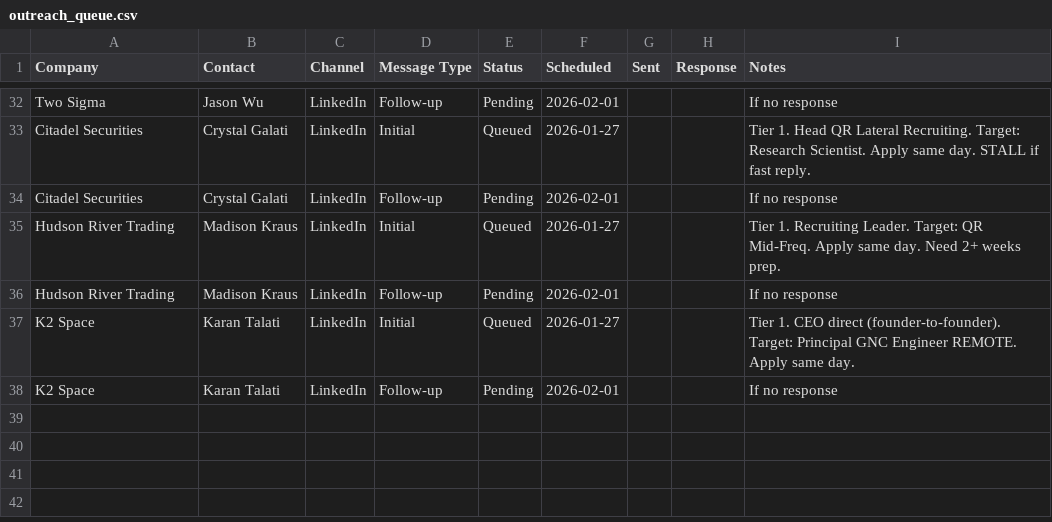
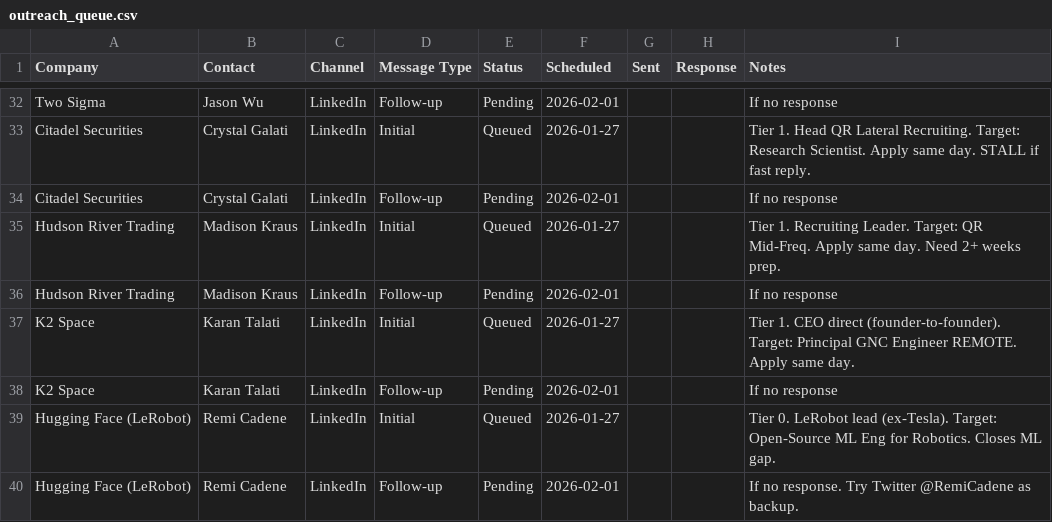
Before and after one commit to MarkMote/personal-agent, a CSV file: data/outreach_queue.csv, drawn as a sheet; only a part is shown, gaps mark what is left out.

```diff
--- a/data/outreach_queue.csv
+++ b/data/outreach_queue.csv
@@ -38 +38,3 @@
 "K2 Space","Karan Talati","LinkedIn","Follow-up","Pending","2026-02-01","","","If no response"
+"Hugging Face (LeRobot)","Remi Cadene","LinkedIn","Initial","Queued","2026-01-27","","","Tier 0. LeRobot lead (ex-Tesla). Target: Open-Source ML Eng for Robotics. Closes ML gap."
+"Hugging Face (LeRobot)","Remi Cadene","LinkedIn","Follow-up","Pending","2026-02-01","","","If no response. Try Twitter @RemiCadene as backup."
```
Also changed, not shown: data/tracker.csv, 8 other files.
